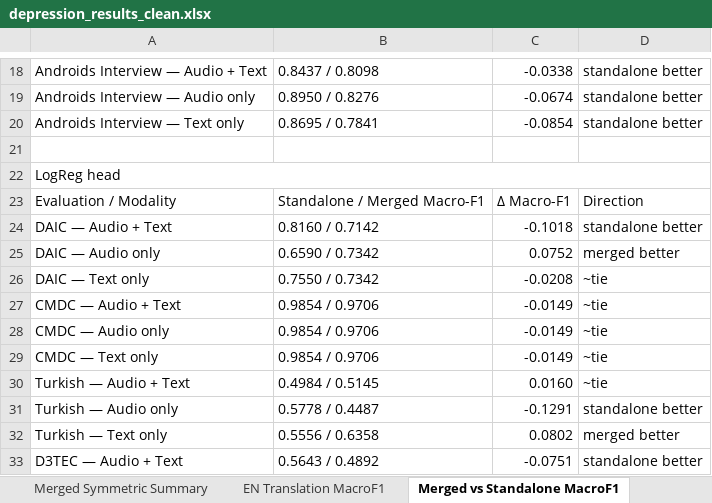
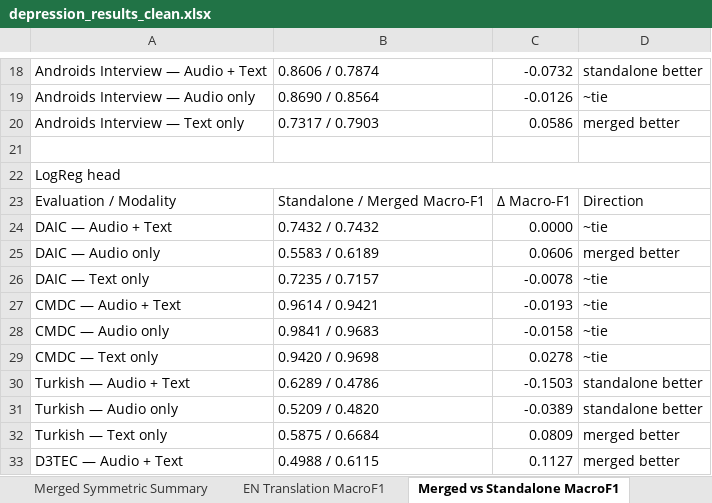
Before and after one commit to emreYilmaz28845/LLM-Depression, an Excel workbook: depression_results_clean.xlsx, sheet Merged vs Standalone MacroF1, drawn as a sheet; only a part is shown, gaps mark what is left out; values as stored, in another font and other column widths than the file's, no cell formats; the diff covers the shown part only; the diff names each change by its address in the sheet, - before the commit and + after, or states it on an @@ line.

```diff
--- a/depression_results_clean.xlsx (sheet Merged vs Standalone MacroF1)
+++ b/depression_results_clean.xlsx (sheet Merged vs Standalone MacroF1)
-B18: 0.8437 / 0.8098
+B18: 0.8606 / 0.7874
-C18: -0.0338
+C18: -0.0732
-B19: 0.8950 / 0.8276
+B19: 0.8690 / 0.8564
-C19: -0.0674
+C19: -0.0126
-D19: standalone better
+D19: ~tie
-B20: 0.8695 / 0.7841
+B20: 0.7317 / 0.7903
-C20: -0.0854
+C20: 0.0586
-D20: standalone better
+D20: merged better
-B24: 0.8160 / 0.7142
+B24: 0.7432 / 0.7432
-C24: -0.1018
+C24: 0.0000
-D24: standalone better
+D24: ~tie
-B25: 0.6590 / 0.7342
+B25: 0.5583 / 0.6189
-C25: 0.0752
+C25: 0.0606
-B26: 0.7550 / 0.7342
+B26: 0.7235 / 0.7157
-C26: -0.0208
+C26: -0.0078
-B27: 0.9854 / 0.9706
+B27: 0.9614 / 0.9421
-C27: -0.0149
+C27: -0.0193
-B28: 0.9854 / 0.9706
+B28: 0.9841 / 0.9683
-C28: -0.0149
+C28: -0.0158
-B29: 0.9854 / 0.9706
+B29: 0.9420 / 0.9698
-C29: -0.0149
+C29: 0.0278
-B30: 0.4984 / 0.5145
+B30: 0.6289 / 0.4786
-C30: 0.0160
+C30: -0.1503
-D30: ~tie
+D30: standalone better
-B31: 0.5778 / 0.4487
+B31: 0.5209 / 0.4820
-C31: -0.1291
+C31: -0.0389
-B32: 0.5556 / 0.6358
+B32: 0.5875 / 0.6684
-C32: 0.0802
+C32: 0.0809
-B33: 0.5643 / 0.4892
+B33: 0.4988 / 0.6115
-C33: -0.0751
+C33: 0.1127
-D33: standalone better
+D33: merged better
```
Also changed, not shown: 88 edited cells elsewhere in this sheet, sheet Provenance, sheet Merged Symmetric Summary, sheet EN Translation MacroF1, sheet Summary, other sheet tabs, cell formats, 3 other files.
